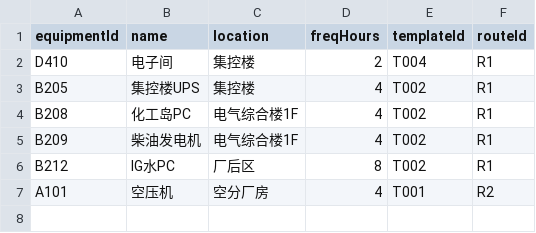
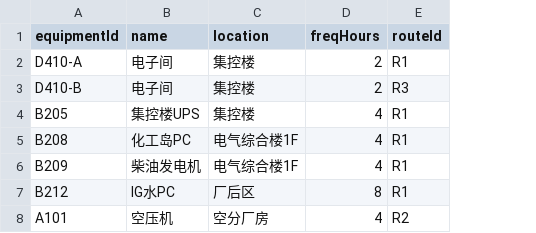
Before and after one commit to KukifyJeff/SafePatrol, a CSV file: app/src/main/assets/config/points.csv, drawn as a sheet; removed rows and columns are numbered as before the commit, all else as after; the diff names each change by its address in the sheet, - before the commit and + after, or states it on an @@ line.

Commit message:
Update: 1. Add Feature: Multiple Points using same NFC Tag 2. Update Data 3. Add Feature: Show unconfirmed check items' name

```diff
--- a/app/src/main/assets/config/points.csv
+++ b/app/src/main/assets/config/points.csv
-column E (templateId), rows 2-7: T004 | T002 | T002 | T002 | T002 | T001
-A2 (equipmentId): D410
+A2 (equipmentId): D410-A
+row 3: D410-B | 电子间 | 集控楼 | 2 | R3
```
Also changed, not shown: app/src/main/assets/config/check_items.csv, 9 other files.
